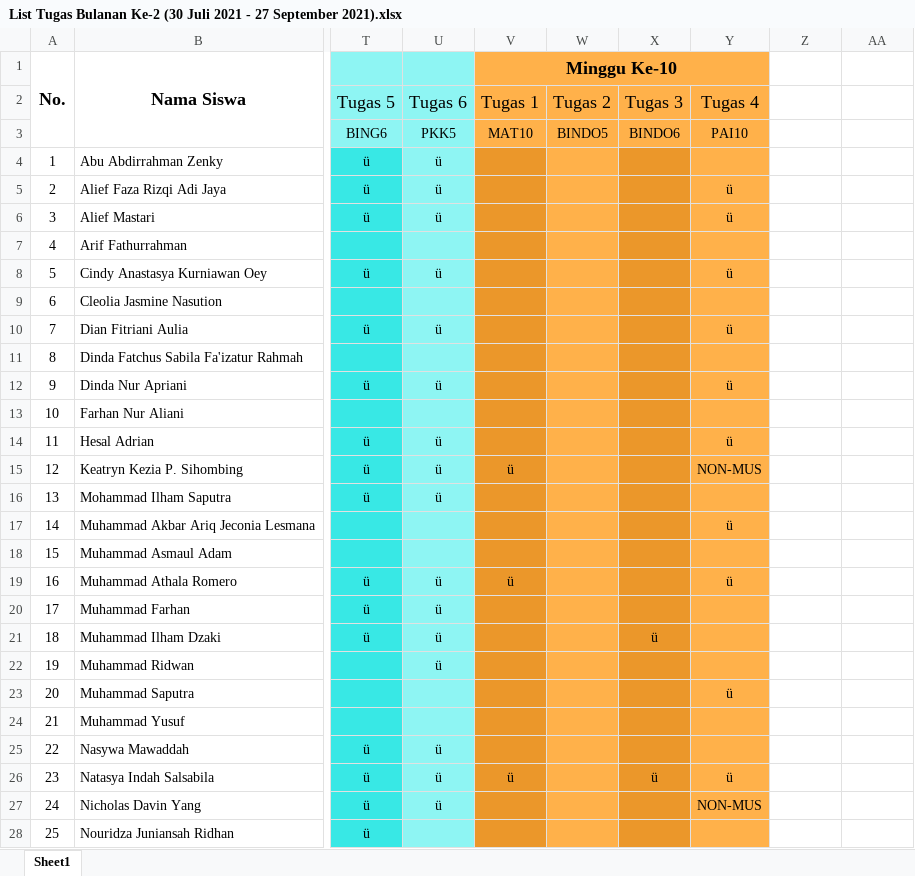
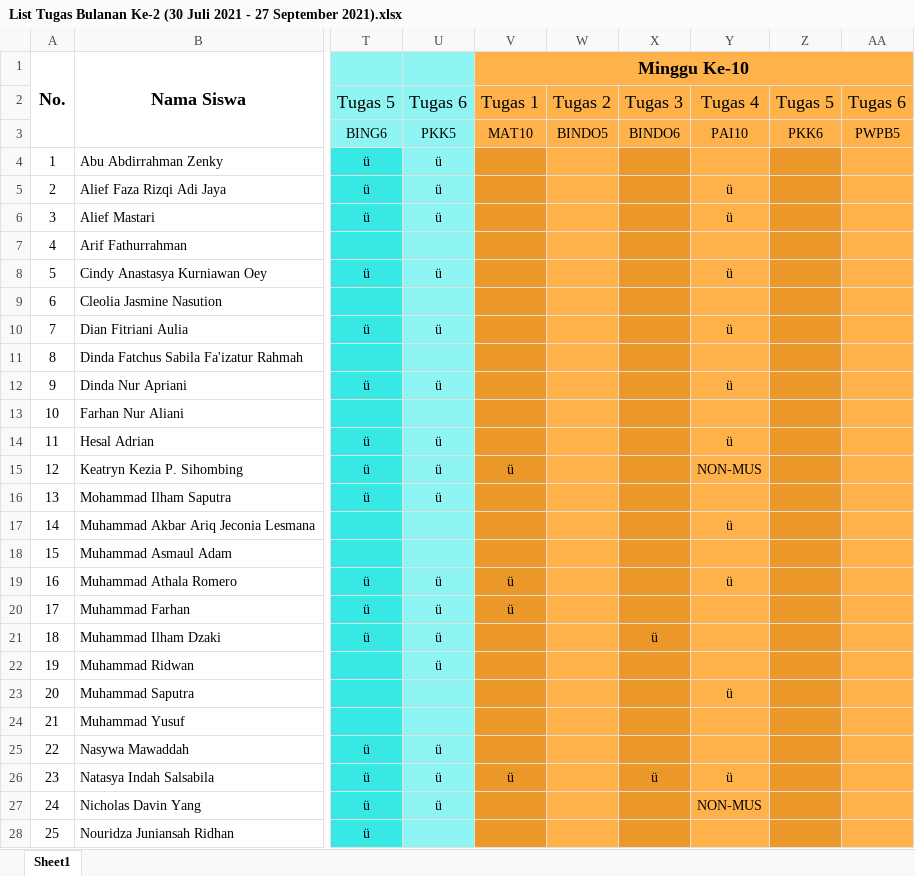
Before and after one commit to NotHydra/rpl-school-web-report, an Excel workbook: Excel/Bulanan/Excel/List Tugas Bulanan Ke-2 (30 Juli 2021 - 27 September 2021).xlsx, sheet Sheet1, drawn as a sheet; only a part is shown, gaps mark what is left out; values as stored, in another font and other column widths than the file's, no borders; the diff covers the shown part only; the diff names each change by its address in the sheet, - before the commit and + after, or states it on an @@ line.

```diff
--- a/Excel/Bulanan/Excel/List Tugas Bulanan Ke-2 (30 Juli 2021 - 27 September 2021).xlsx (sheet Sheet1)
+++ b/Excel/Bulanan/Excel/List Tugas Bulanan Ke-2 (30 Juli 2021 - 27 September 2021).xlsx (sheet Sheet1)
-V1:Y1 merged
+V1:AA1 merged
-Z1:AA3 fill: none
+Z1:AA3 fill: #FFB14A
-Z2: (empty)
+Z2: Tugas 5
-AA2: (empty)
+AA2: Tugas 6
-Z3: (empty)
+Z3: PKK6
-AA3: (empty)
+AA3: PWPB5
-Z4:Z28 fill: none
+Z4:Z28 fill: #EB972A
-AA4:AA28 fill: none
+AA4:AA28 fill: #FFB14A
-V20: (empty)
+V20: ü
```
Also changed, not shown: 2 edited cells and cell formats elsewhere in this sheet, Excel/Bulanan/Excel/List Tugas Bulanan Ke-1 (26 Juli 2021 - 29 Agustus 2021).xlsx, Excel/List Tugas Gabunggan.xlsx, 16 other files.
